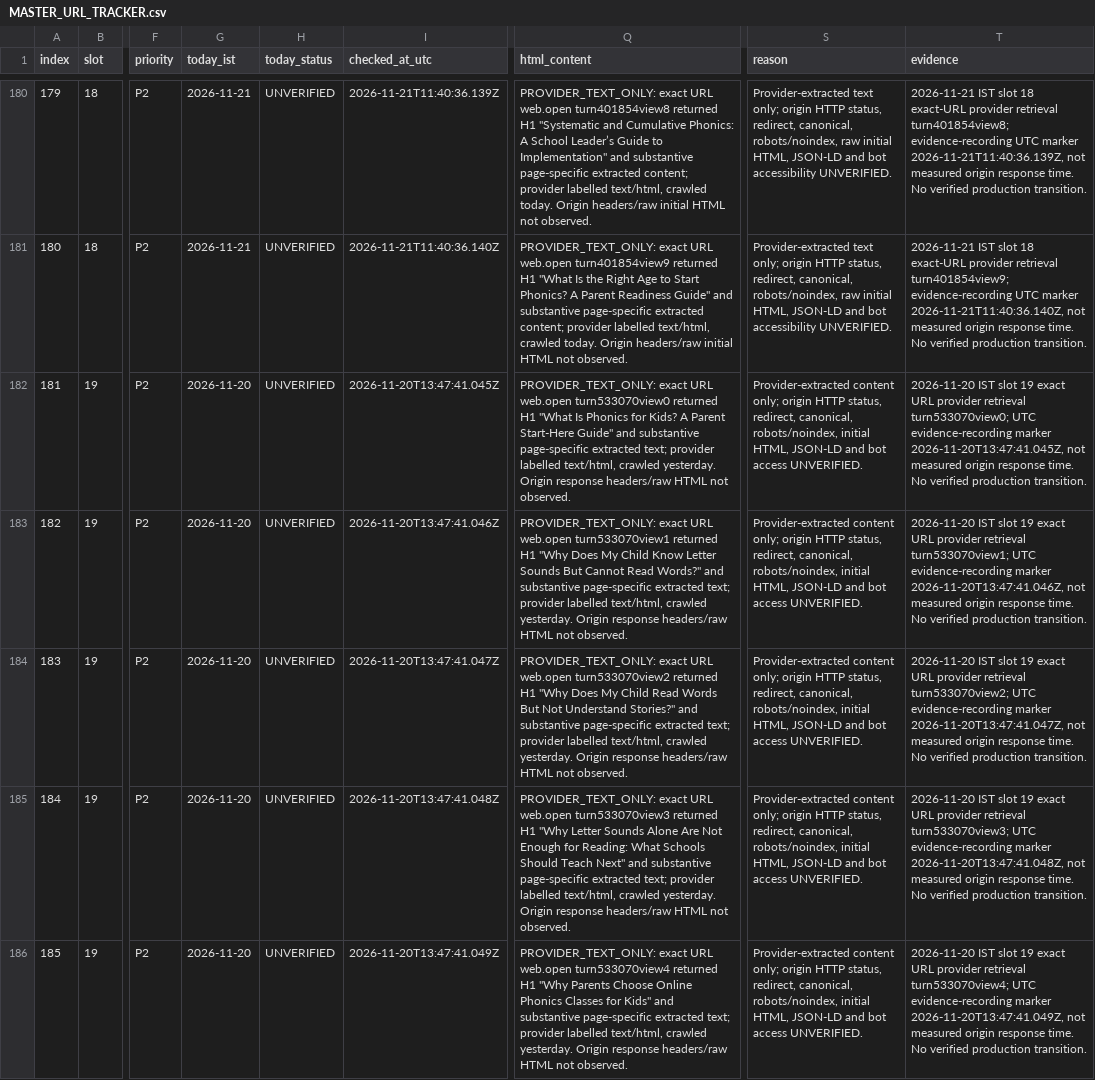
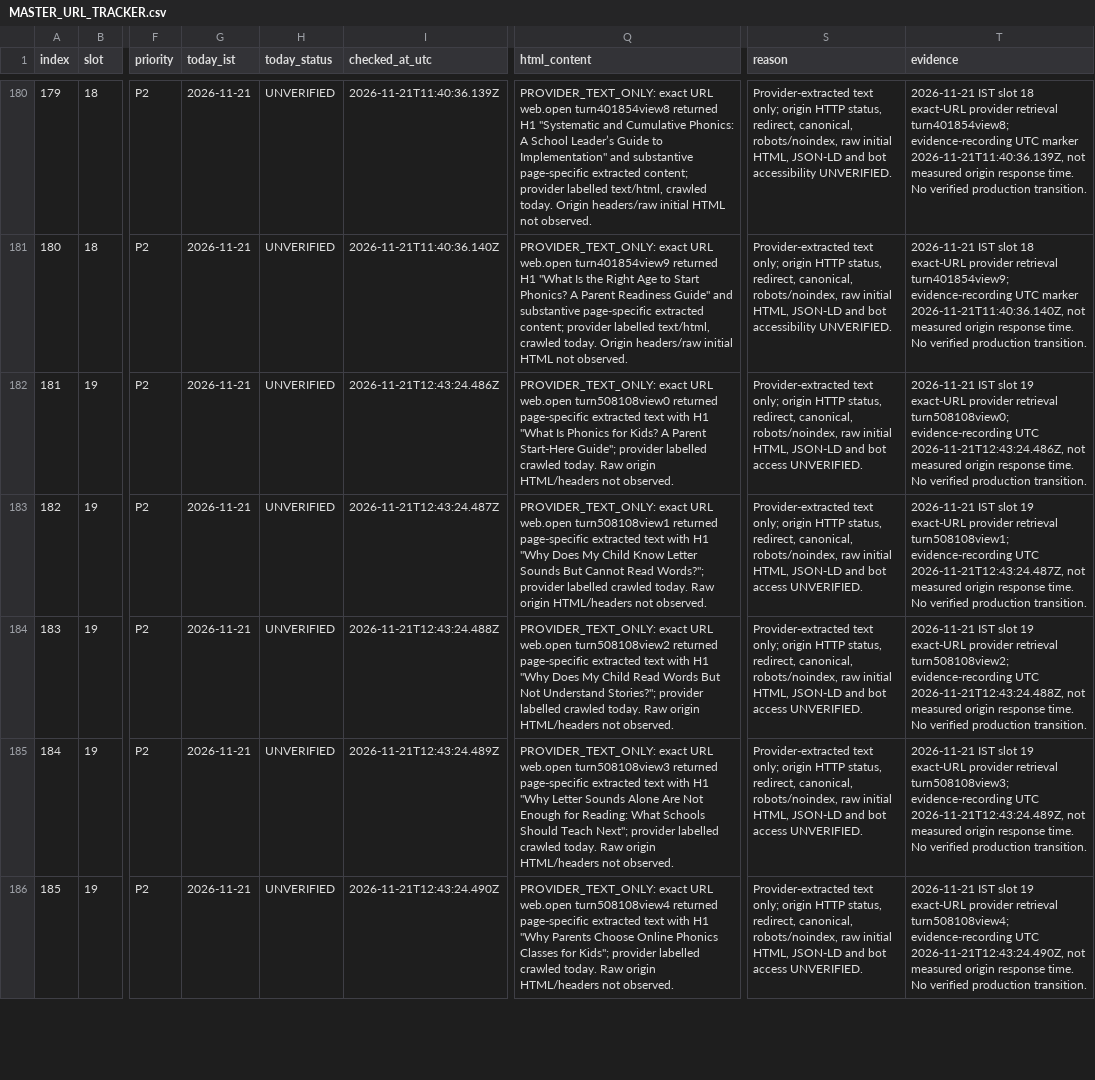
Before and after one commit to tinystepselearning-surya/tinysteps-react-v1, a CSV file: docs/seo/rolling-public-health/MASTER_URL_TRACKER.csv, drawn as a sheet; only a part is shown, gaps mark what is left out; the diff covers the shown part only; the diff names each change by its address in the sheet, - before the commit and + after, or states it on an @@ line.

Commit message:
audit: record slot 19 provider URL retrievals on 21 Nov

```diff
--- a/docs/seo/rolling-public-health/MASTER_URL_TRACKER.csv
+++ b/docs/seo/rolling-public-health/MASTER_URL_TRACKER.csv
-G182:G186 (today_ist): 2026-11-20
+G182:G186 (today_ist): 2026-11-21
-I182 (checked_at_utc): 2026-11-20T13:47:41.045Z
+I182 (checked_at_utc): 2026-11-21T12:43:24.486Z
-Q182 (html_content): …URL web.open turn533070view0 returned H1 "What Is Phonics for Kids? A Parent Start-Here Guide" and substantive page-specific extracted text; provider labelled text/html, crawled yesterday. Origin response headers/raw HTML not observed.
+Q182 (html_content): …URL web.open turn508108view0 returned page-specific extracted text with H1 "What Is Phonics for Kids? A Parent Start-Here Guide"; provider labelled crawled today. Raw origin HTML/headers not observed.
-S182:S186 (reason): Provider-extracted content only; origin HTTP status, redirect, canonical, robots/noindex, initial HTML,…
+S182:S186 (reason): Provider-extracted text only; origin HTTP status, redirect, canonical, robots/noindex, raw initial HTML,…
-T182 (evidence): 2026-11-20 IST slot 19 exact URL provider retrieval turn533070view0; UTC evidence-recording marker 2026-11-20T13:47:41.045Z, not measured…
+T182 (evidence): 2026-11-21 IST slot 19 exact-URL provider retrieval turn508108view0; evidence-recording UTC 2026-11-21T12:43:24.486Z, not measured…
-I183 (checked_at_utc): 2026-11-20T13:47:41.046Z
+I183 (checked_at_utc): 2026-11-21T12:43:24.487Z
-Q183 (html_content): …URL web.open turn533070view1 returned H1 "Why Does My Child Know Letter Sounds But Cannot Read Words?" and substantive page-specific extracted text; provider labelled text/html, crawled yesterday. Origin response headers/raw HTML not observed.
+Q183 (html_content): …URL web.open turn508108view1 returned page-specific extracted text with H1 "Why Does My Child Know Letter Sounds But Cannot Read Words?"; provider labelled crawled today. Raw origin HTML/headers not observed.
-T183 (evidence): 2026-11-20 IST slot 19 exact URL provider retrieval turn533070view1; UTC evidence-recording marker 2026-11-20T13:47:41.046Z, not measured…
+T183 (evidence): 2026-11-21 IST slot 19 exact-URL provider retrieval turn508108view1; evidence-recording UTC 2026-11-21T12:43:24.487Z, not measured…
-I184 (checked_at_utc): 2026-11-20T13:47:41.047Z
+I184 (checked_at_utc): 2026-11-21T12:43:24.488Z
-Q184 (html_content): …URL web.open turn533070view2 returned H1 "Why Does My Child Read Words But Not Understand Stories?" and substantive page-specific extracted text; provider labelled text/html, crawled yesterday. Origin response headers/raw HTML not observed.
+Q184 (html_content): …URL web.open turn508108view2 returned page-specific extracted text with H1 "Why Does My Child Read Words But Not Understand Stories?"; provider labelled crawled today. Raw origin HTML/headers not observed.
-T184 (evidence): 2026-11-20 IST slot 19 exact URL provider retrieval turn533070view2; UTC evidence-recording marker 2026-11-20T13:47:41.047Z, not measured…
+T184 (evidence): 2026-11-21 IST slot 19 exact-URL provider retrieval turn508108view2; evidence-recording UTC 2026-11-21T12:43:24.488Z, not measured…
-I185 (checked_at_utc): 2026-11-20T13:47:41.048Z
+I185 (checked_at_utc): 2026-11-21T12:43:24.489Z
-Q185 (html_content): …URL web.open turn533070view3 returned H1 "Why Letter Sounds Alone Are Not Enough for Reading: What Schools Should Teach Next" and substantive page-specific extracted text; provider labelled text/html, crawled yesterday. Origin response headers/raw HTML not observed.
+Q185 (html_content): …URL web.open turn508108view3 returned page-specific extracted text with H1 "Why Letter Sounds Alone Are Not Enough for Reading: What Schools Should Teach Next"; provider labelled crawled today. Raw origin HTML/headers not observed.
-T185 (evidence): 2026-11-20 IST slot 19 exact URL provider retrieval turn533070view3; UTC evidence-recording marker 2026-11-20T13:47:41.048Z, not measured…
+T185 (evidence): 2026-11-21 IST slot 19 exact-URL provider retrieval turn508108view3; evidence-recording UTC 2026-11-21T12:43:24.489Z, not measured…
-I186 (checked_at_utc): 2026-11-20T13:47:41.049Z
+I186 (checked_at_utc): 2026-11-21T12:43:24.490Z
-Q186 (html_content): …URL web.open turn533070view4 returned H1 "Why Parents Choose Online Phonics Classes for Kids" and substantive page-specific extracted text; provider labelled text/html, crawled yesterday. Origin response headers/raw HTML not observed.
+Q186 (html_content): …URL web.open turn508108view4 returned page-specific extracted text with H1 "Why Parents Choose Online Phonics Classes for Kids"; provider labelled crawled today. Raw origin HTML/headers not observed.
-T186 (evidence): 2026-11-20 IST slot 19 exact URL provider retrieval turn533070view4; UTC evidence-recording marker 2026-11-20T13:47:41.049Z, not measured…
+T186 (evidence): 2026-11-21 IST slot 19 exact-URL provider retrieval turn508108view4; evidence-recording UTC 2026-11-21T12:43:24.490Z, not measured…
```
Also changed, not shown: 25 edited cells elsewhere in this file.
